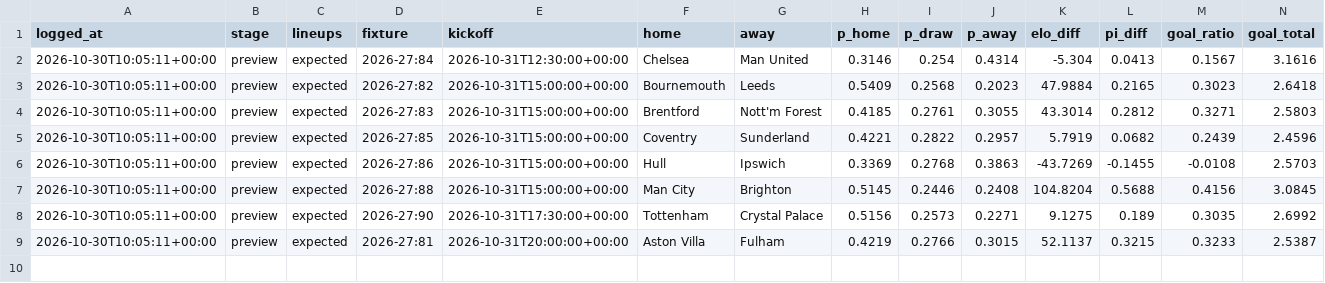
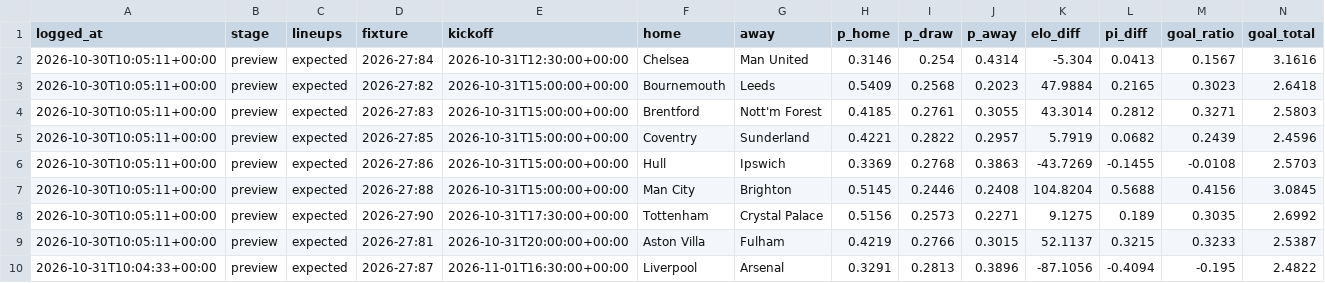
Before and after one commit to StonksLord/prediction-bot, a CSV file: predictions_log.csv, drawn as a sheet; only a part is shown; rows hold the shown columns only; the diff names each change by its address in the sheet, - before the commit and + after, or states it on an @@ line.

```diff
--- a/predictions_log.csv
+++ b/predictions_log.csv
+row 10: 2026-10-31T10:04:33+00:00 | preview | expected | 2026-27:87 | 2026-11-01T16:30:00+00:00 | Liverpool | Arsenal | 0.3291 | 0.2813 | 0.3896 | -87.1056 | -0.4094 | -0.195 | 2.4822
```
Also changed, not shown: markets_log.csv.
